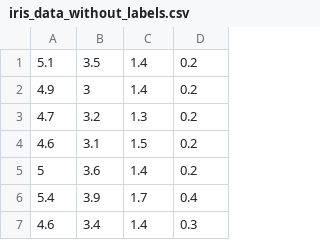
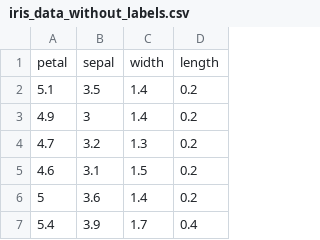
Before and after one commit to utkarshk-iitr/TinyMLpp, a CSV file: datasets/iris_data_without_labels.csv, drawn as a sheet; only a part is shown; the shorter side is filled out with more unchanged rows; the diff names each change by its address in the sheet, - before the commit and + after, or states it on an @@ line.

```diff
--- a/datasets/iris_data_without_labels.csv
+++ b/datasets/iris_data_without_labels.csv
+row 1: petal | sepal | width | length
```
Also changed, not shown: 3 other files.
